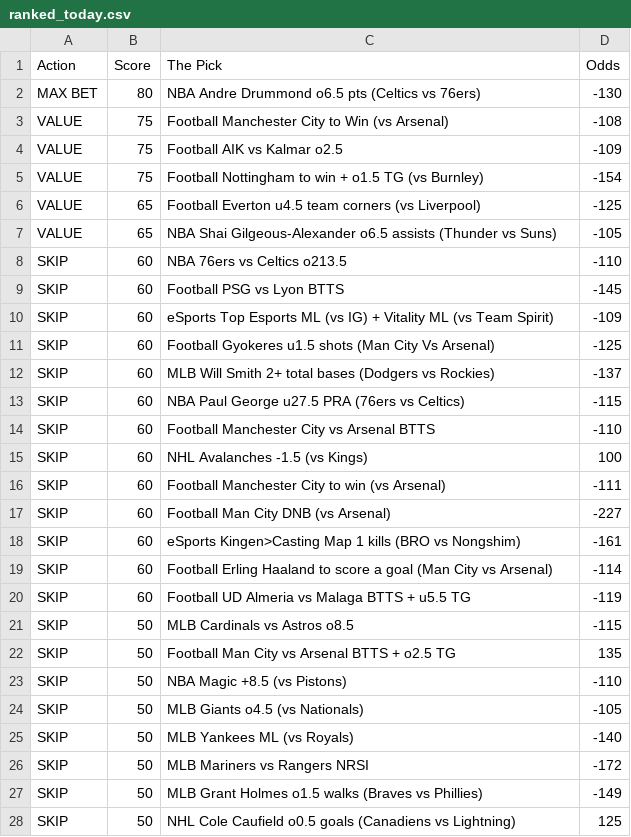
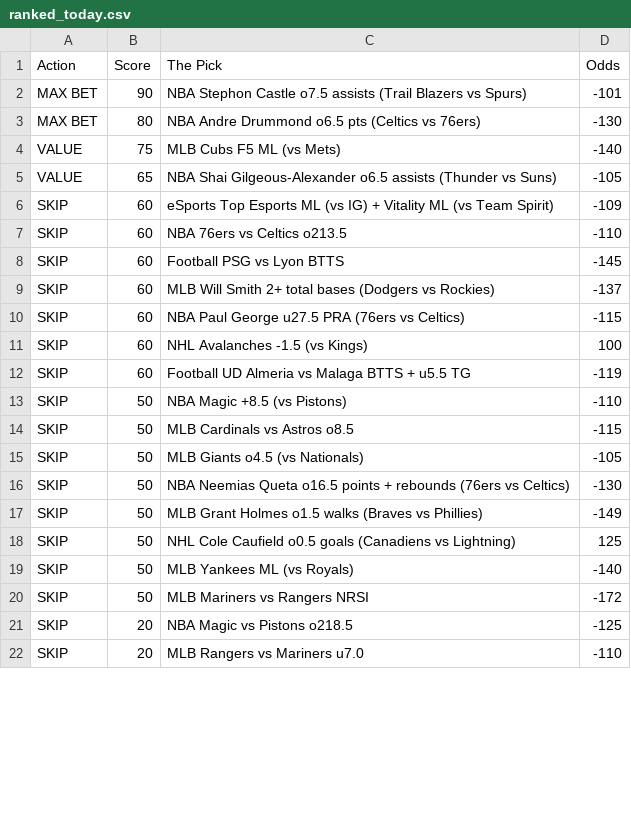
Before and after one commit to CameronBroussard6/Sports_Picks_Ranked, a CSV file: ranked_today.csv, drawn as a sheet; only a part is shown; the shorter side is filled out with more unchanged rows; the diff covers the shown part only.

```diff
--- a/ranked_today.csv
+++ b/ranked_today.csv
@@ -1,28 +1,20 @@
 Action,Score,The Pick,Odds
+MAX BET,90,NBA Stephon Castle o7.5 assists (Trail Blazers vs Spurs),-101
 MAX BET,80,NBA Andre Drummond o6.5 pts (Celtics vs 76ers),-130
-VALUE,75,Football Manchester City to Win (vs Arsenal),-108
-VALUE,75,Football AIK vs Kalmar o2.5,-109
-VALUE,75,Football Nottingham to win + o1.5 TG (vs Burnley),-154
-VALUE,65,Football Everton u4.5 team corners (vs Liverpool),-125
+VALUE,75,MLB Cubs F5 ML (vs Mets),-140
 VALUE,65,NBA Shai Gilgeous-Alexander o6.5 assists (Thunder vs Suns),-105
+SKIP,60,eSports Top Esports ML (vs IG) + Vitality ML (vs Team Spirit),-109
 SKIP,60,NBA 76ers vs Celtics o213.5,-110
 SKIP,60,Football PSG vs Lyon BTTS,-145
-SKIP,60,eSports Top Esports ML (vs IG) + Vitality ML (vs Team Spirit),-109
-SKIP,60,Football Gyokeres u1.5 shots (Man City Vs Arsenal),-125
 SKIP,60,MLB Will Smith 2+ total bases (Dodgers vs Rockies),-137
 SKIP,60,NBA Paul George u27.5 PRA (76ers vs Celtics),-115
-SKIP,60,Football Manchester City vs Arsenal BTTS,-110
 SKIP,60,NHL Avalanches -1.5 (vs Kings),100
-SKIP,60,Football Manchester City to win (vs Arsenal),-111
-SKIP,60,Football Man City DNB (vs Arsenal),-227
-SKIP,60,eSports Kingen>Casting Map 1 kills (BRO vs Nongshim),-161
-SKIP,60,Football Erling Haaland to score a goal (Man City vs Arsenal),-114
 SKIP,60,Football UD Almeria vs Malaga BTTS + u5.5 TG,-119
+SKIP,50,NBA Magic +8.5 (vs Pistons),-110
 SKIP,50,MLB Cardinals vs Astros o8.5,-115
-SKIP,50,Football Man City vs Arsenal BTTS + o2.5 TG,135
-SKIP,50,NBA Magic +8.5 (vs Pistons),-110
 SKIP,50,MLB Giants o4.5 (vs Nationals),-105
+SKIP,50,NBA Neemias Queta o16.5 points + rebounds (76ers vs Celtics),-130
+SKIP,50,MLB Grant Holmes o1.5 walks (Braves vs Phillies),-149
+SKIP,50,NHL Cole Caufield o0.5 goals (Canadiens vs Lightning),125
 SKIP,50,MLB Yankees ML (vs Royals),-140
 SKIP,50,MLB Mariners vs Rangers NRSI,-172
-SKIP,50,MLB Grant Holmes o1.5 walks (Braves vs Phillies),-149
-SKIP,50,NHL Cole Caufield o0.5 goals (Canadiens vs Lightning),125
```
Also changed, not shown: 1 added row and 2 removed rows elsewhere in this file.
